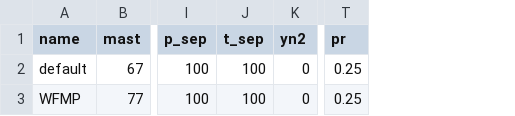
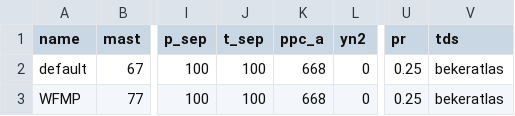
Before and after one commit to geofzhang/MoPanda, a CSV file: MoPanda/data/calculation_pars/fluid_properties.csv, drawn as a sheet; only a part is shown, gaps mark what is left out; the diff names each change by its address in the sheet, - before the commit and + after, or states it on an @@ line.

```diff
--- a/MoPanda/data/calculation_pars/fluid_properties.csv
+++ b/MoPanda/data/calculation_pars/fluid_properties.csv
+column K (ppc_a), rows 2-3: 668 | 668
+column V (tds), rows 2-3: bekeratlas | bekeratlas
```
Also changed, not shown: 10 other files.
